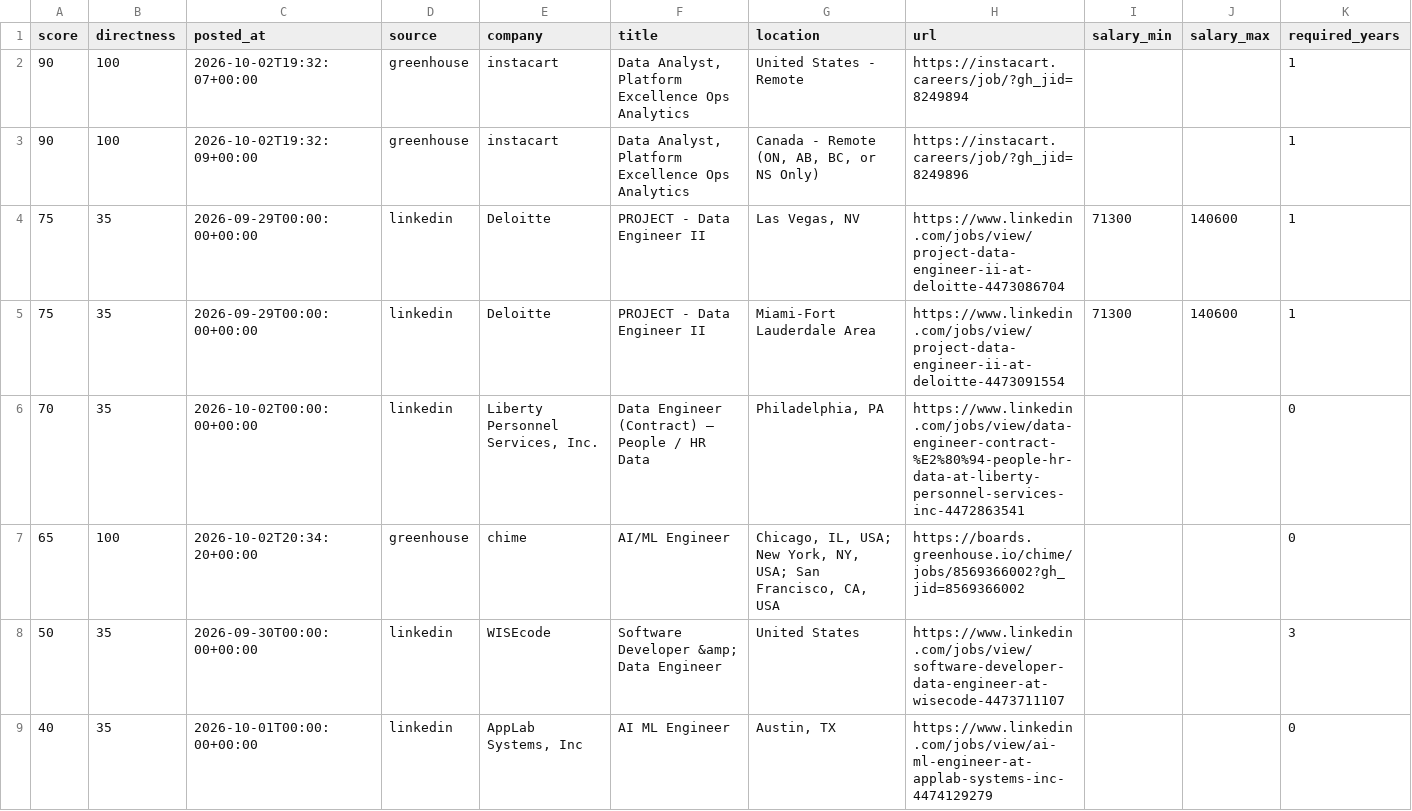
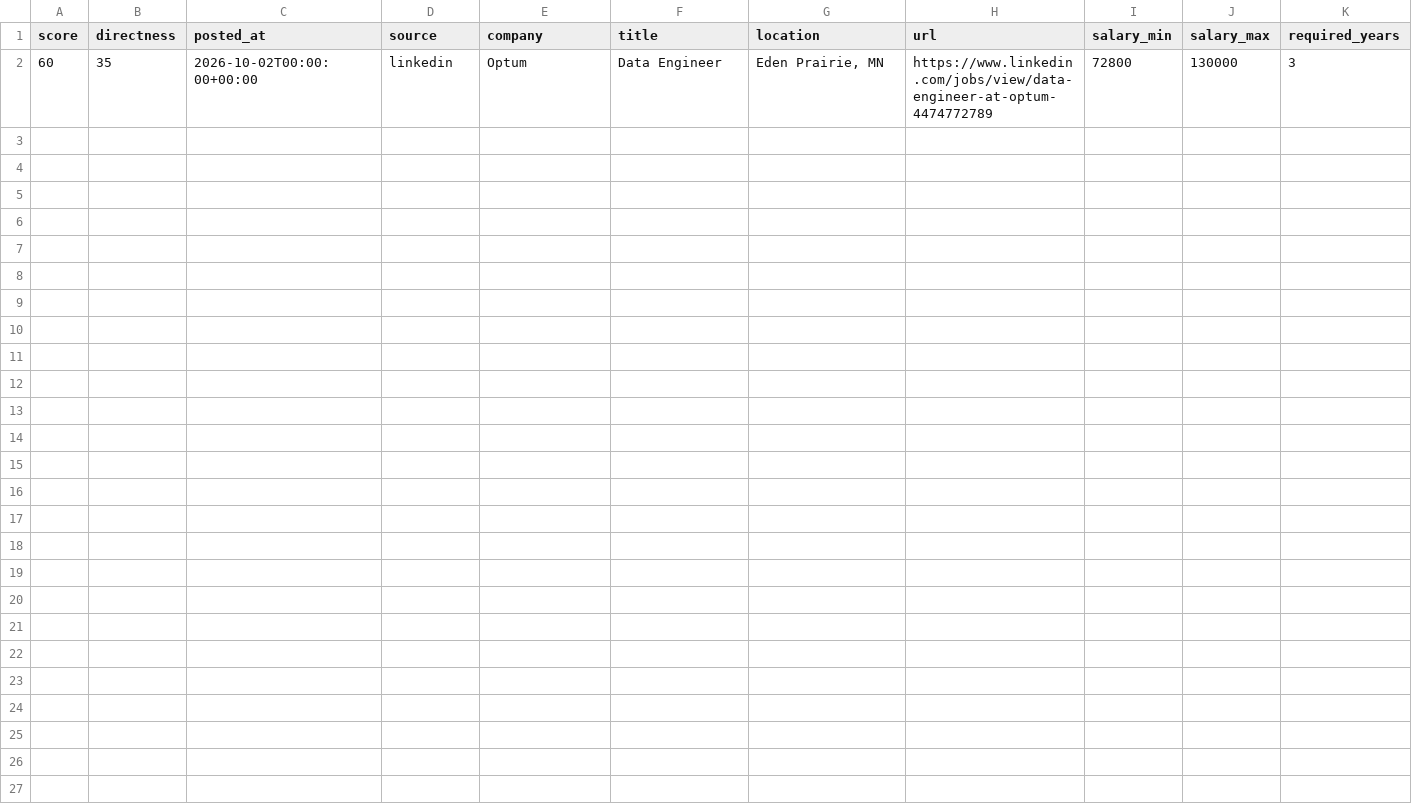
Before and after one commit to ryrk1020/Job-hunting, a CSV file: output/jobs.csv, drawn as a sheet; only a part is shown; removed rows and columns are numbered as before the commit, all else as after; rows hold the shown columns only; the diff names each change by its address in the sheet, - before the commit and + after, or states it on an @@ line.

```diff
--- a/output/jobs.csv
+++ b/output/jobs.csv
-row 2: 90 | 100 | 2026-10-02T19:32:07+00:00 | greenhouse | instacart | Data Analyst, Platform Excellence Ops Analytics | United States - Remote | https://instacart.careers/job/?gh_jid=8249894 |  |  | 1
-row 3: 90 | 100 | 2026-10-02T19:32:09+00:00 | greenhouse | instacart | Data Analyst, Platform Excellence Ops Analytics | Canada - Remote (ON, AB, BC, or NS Only) | https://instacart.careers/job/?gh_jid=8249896 |  |  | 1
-row 4: 75 | 35 | 2026-09-29T00:00:00+00:00 | linkedin | Deloitte | PROJECT - Data Engineer II | Las Vegas, NV | https://www.linkedin.com/jobs/view/project-data-engineer-ii-at-deloitte-4473086704 | 71300 | 140600 | 1
-row 5: 75 | 35 | 2026-09-29T00:00:00+00:00 | linkedin | Deloitte | PROJECT - Data Engineer II | Miami-Fort Lauderdale Area | https://www.linkedin.com/jobs/view/project-data-engineer-ii-at-deloitte-4473091554 | 71300 | 140600 | 1
-row 6: 70 | 35 | 2026-10-02T00:00:00+00:00 | linkedin | Liberty Personnel Services, Inc. | Data Engineer (Contract) — People / HR Data | Philadelphia, PA | https://www.linkedin.com/jobs/view/data-engineer-contract-%E2%80%94-people-hr-data-at-liberty-personnel-services-inc-4472863541 |  |  | 0
-row 7: 65 | 100 | 2026-10-02T20:34:20+00:00 | greenhouse | chime | AI/ML Engineer | Chicago, IL, USA; New York, NY, USA; San Francisco, CA, USA | https://boards.greenhouse.io/chime/jobs/8569366002?gh_jid=8569366002 |  |  | 0
-row 8: 50 | 35 | 2026-09-30T00:00:00+00:00 | linkedin | WISEcode | Software Developer &amp; Data Engineer | United States | https://www.linkedin.com/jobs/view/software-developer-data-engineer-at-wisecode-4473711107 |  |  | 3
-row 9: 40 | 35 | 2026-10-01T00:00:00+00:00 | linkedin | AppLab Systems, Inc | AI ML Engineer | Austin, TX | https://www.linkedin.com/jobs/view/ai-ml-engineer-at-applab-systems-inc-4474129279 |  |  | 0
+row 2: 60 | 35 | 2026-10-02T00:00:00+00:00 | linkedin | Optum | Data Engineer | Eden Prairie, MN | https://www.linkedin.com/jobs/view/data-engineer-at-optum-4474772789 | 72800 | 130000 | 3
```
Also changed, not shown: 4 other files.
